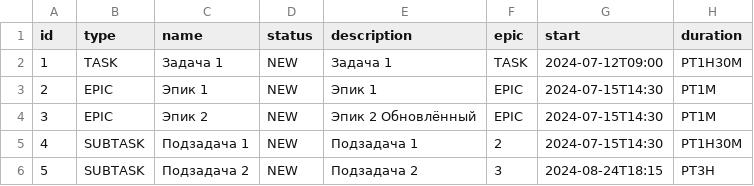
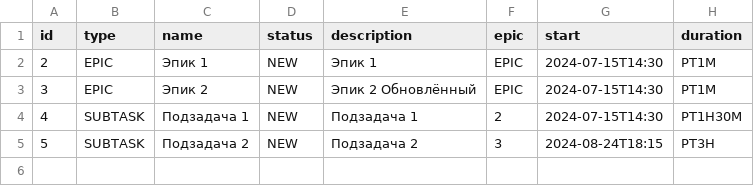
Before and after one commit to togean/java-kanban, a CSV file: tasks.csv, drawn as a sheet.

Commit message:
ДЗ по спринту 9 - выполнена часть серверного API для работы с задачами. Для обновления задач в json нужно передавать все поля, хотя конструкторы будут использовать не все. Добавил удаление задач

```diff
--- a/tasks.csv
+++ b/tasks.csv
@@ -1,3 +1,2 @@
 id,type,name,status,description,epic,start,duration
-1,TASK,Задача 1,NEW,Задача 1,TASK,2024-07-12T09:00,PT1H30M
 2,EPIC,Эпик 1,NEW,Эпик 1,EPIC,2024-07-15T14:30,PT1M
```
Also changed, not shown: 1 other file.
